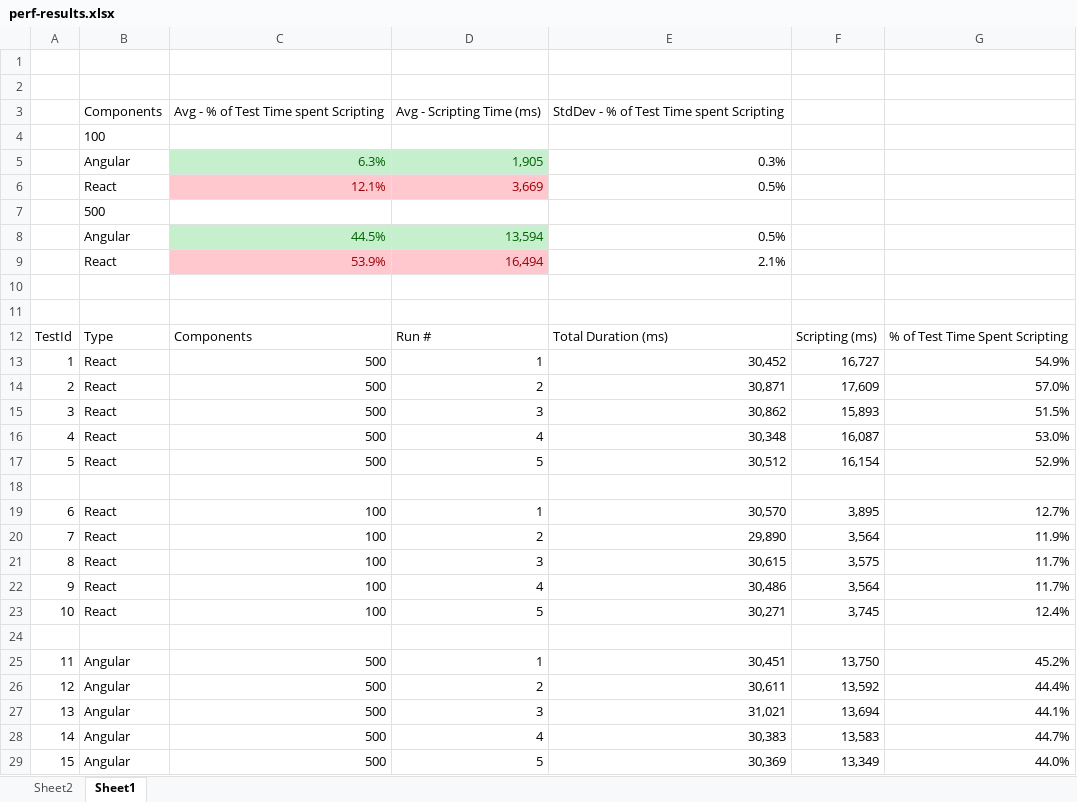
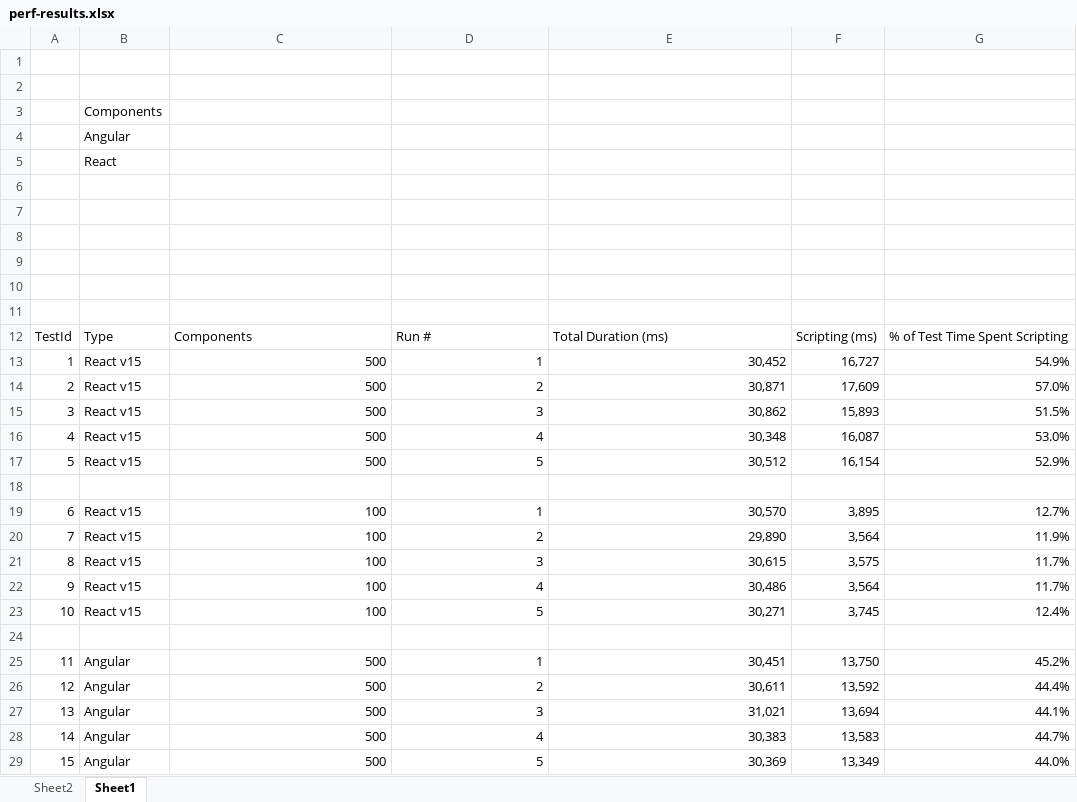
Before and after one commit to ScottWeinstein/react-ng-perf-comparison, an Excel workbook: perf-results.xlsx, sheet Sheet1, drawn as a sheet; only a part is shown; values as stored, in another font and other column widths than the file's, no borders; table styles not drawn; removed rows and columns are numbered as before the commit, all else as after; the diff covers the shown part only; the diff names each change by its address in the sheet, - before the commit and + after, or states it on an @@ line.

Commit message:
added more react 16 screenshots and partially completed excel sheet

```diff
--- a/perf-results.xlsx (sheet Sheet1)
+++ b/perf-results.xlsx (sheet Sheet1)
-row 3:  | Components | Avg - % of Test Time spent Scripting | Avg - Scripting Time (ms) | StdDev - % of Test Time spent Scripting
-B3: 100
+B3: Components
-row 5:  | Angular | 6.3% | 1,905 | 0.3%
-row 6:  | React | 12.1% | 3,669 | 0.5%
-B4: 500
+B4: Angular
+row 5:  | React
-row 6:  | Angular | 44.5% | 13,594 | 0.5%
+row 6: (empty)
-C6:D6 fill: #C6EFCE
+C6:D6 fill: none
-row 7:  | React | 53.9% | 16,494 | 2.1%
+row 7: (empty)
-C7:D7 fill: #FFC7CE
+C7:D7 fill: none
+row 8: (empty)
+row 9: (empty)
-B13:B17: React
+B13:B17: React v15
-B19:B23: React
+B19:B23: React v15
```
Also changed, not shown: 12 added rows elsewhere in this sheet, 2 other files.
